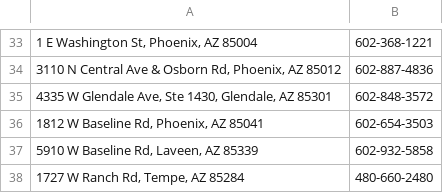
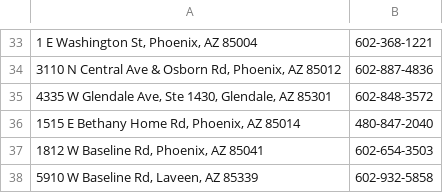
Before and after one commit to guankong888/n2g_mls-_fetcher, a CSV file: master_location_sheet.csv, drawn as a sheet; only a part is shown, gaps mark what is left out; the shorter side is filled out with more unchanged rows; the diff names each change by its address in the sheet, - before the commit and + after, or states it on an @@ line.

```diff
--- a/master_location_sheet.csv
+++ b/master_location_sheet.csv
+row 36: 1515 E Bethany Home Rd, Phoenix, AZ 85014 | 480-847-2040
```
